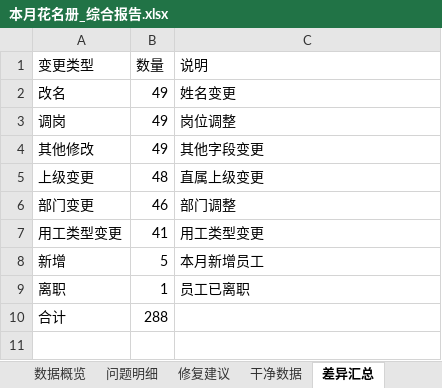
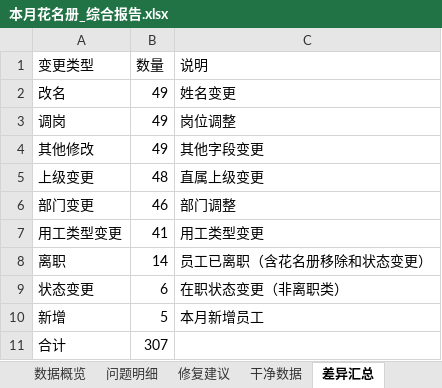
Before and after one commit to 717441128-21699/lyy-0601-1062, an Excel workbook: hrcheck/examples/本月花名册_综合报告.xlsx, sheet 差异汇总, drawn as a sheet; values as stored, in another font and other column widths than the file's, no borders; removed rows and columns are numbered as before the commit, all else as after; the diff names each change by its address in the sheet, - before the commit and + after, or states it on an @@ line.

```diff
--- a/hrcheck/examples/本月花名册_综合报告.xlsx (sheet 差异汇总)
+++ b/hrcheck/examples/本月花名册_综合报告.xlsx (sheet 差异汇总)
+row 8: 离职 | 14 | 员工已离职（含花名册移除和状态变更）
+row 9: 状态变更 | 6 | 在职状态变更（非离职类）
-row 9: 离职 | 1 | 员工已离职
-B11 (数量): 288
+B11 (数量): 307
```
Also changed, not shown: sheet 离职明细, sheet 修复建议, sheet 部门汇总, sheet 数据概览, other sheet tabs, hrcheck/examples/本月花名册.xlsx, hrcheck/examples/本月花名册_修复建议.xlsx, 37 other files.
